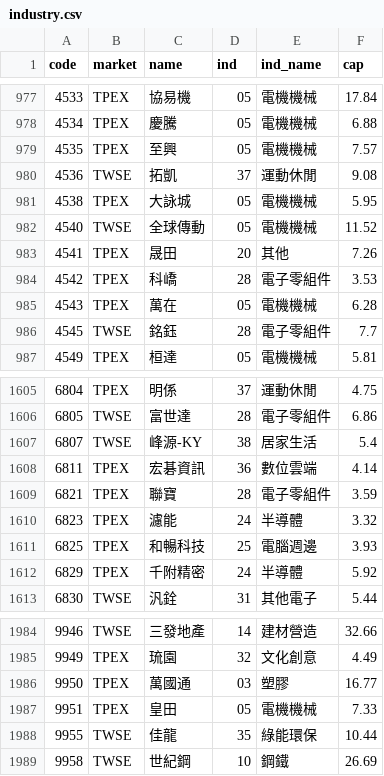
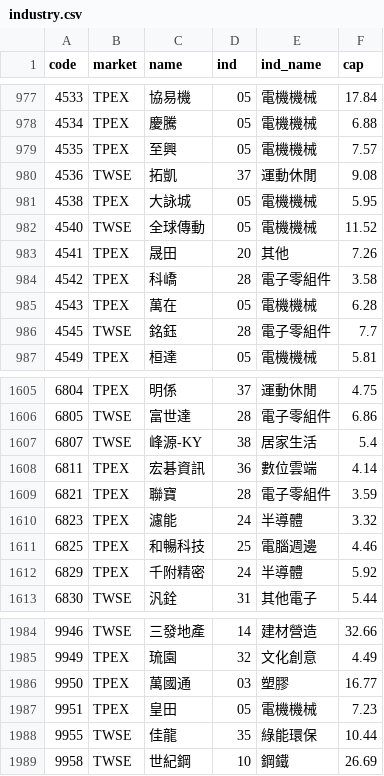
Before and after one commit to DingTingdong/surge-data, a CSV file: data/industry.csv, drawn as a sheet; only a part is shown, gaps mark what is left out.

```diff
--- a/data/industry.csv
+++ b/data/industry.csv
@@ -983,3 +983,3 @@ code,market,name,ind,ind_name,cap
 4541,TPEX,晟田,20,其他,7.26
-4542,TPEX,科嶠,28,電子零組件,3.53
+4542,TPEX,科嶠,28,電子零組件,3.58
 4543,TPEX,萬在,05,電機機械,6.28
@@ -1610,3 +1610,3 @@ code,market,name,ind,ind_name,cap
 6823,TPEX,濾能,24,半導體,3.32
-6825,TPEX,和暢科技,25,電腦週邊,3.93
+6825,TPEX,和暢科技,25,電腦週邊,4.46
 6829,TPEX,千附精密,24,半導體,5.92
@@ -1986,3 +1986,3 @@ code,market,name,ind,ind_name,cap
 9950,TPEX,萬國通,03,塑膠,16.77
-9951,TPEX,皇田,05,電機機械,7.33
+9951,TPEX,皇田,05,電機機械,7.23
 9955,TWSE,佳龍,35,綠能環保,10.44
```
Also changed, not shown: 2 other files.
